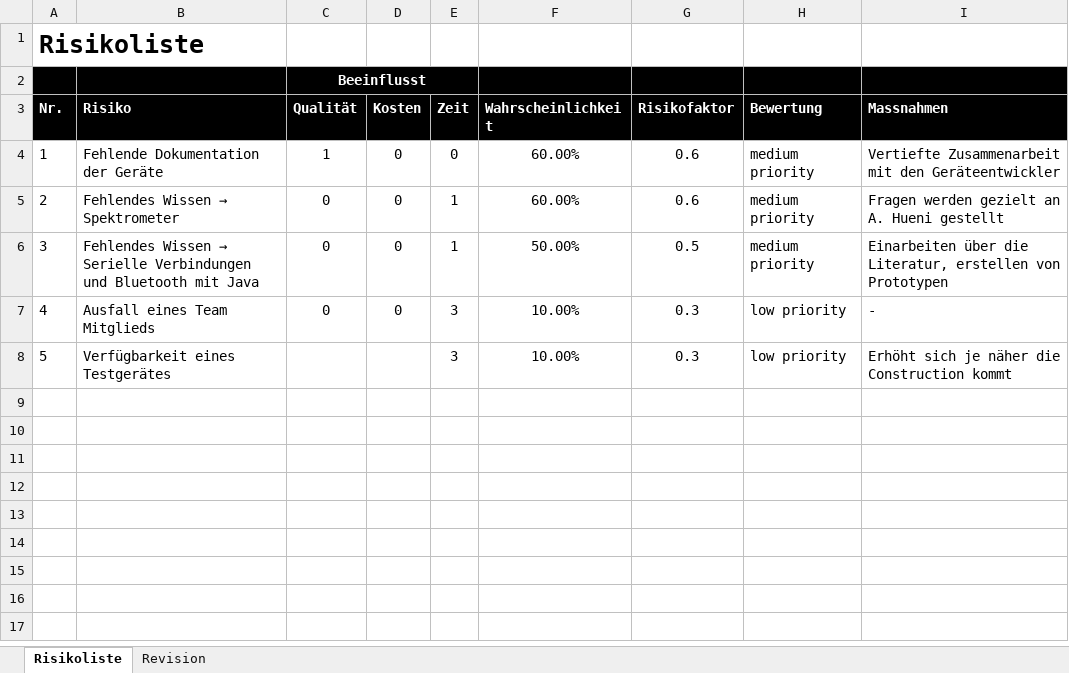
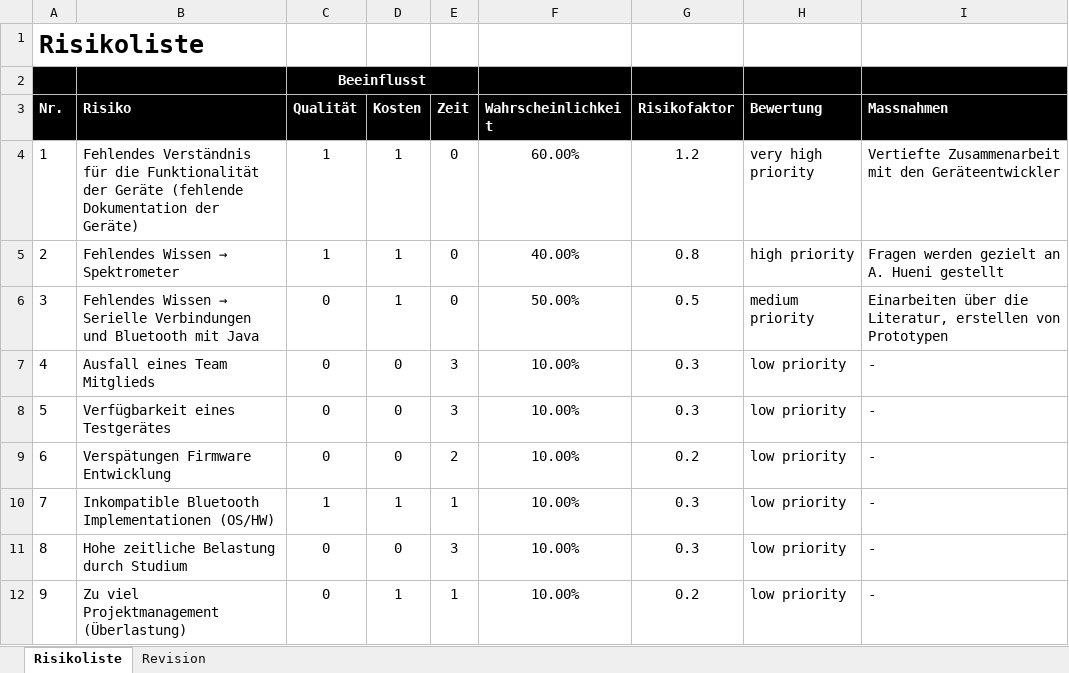
Before and after one commit to rmosimann/frva, an Excel workbook: documents/03_QM/FRVA_Risikoliste.xlsx, sheet Risikoliste, drawn as a sheet; values as stored, in another font and other column widths than the file's, no borders; the diff names each change by its address in the sheet, - before the commit and + after, or states it on an @@ line.

Commit message:
Updated Risklist

```diff
--- a/documents/03_QM/FRVA_Risikoliste.xlsx (sheet Risikoliste)
+++ b/documents/03_QM/FRVA_Risikoliste.xlsx (sheet Risikoliste)
-B4 (Risiko): Fehlende Dokumentation der Geräte
+B4 (Risiko): Fehlendes Verständnis für die Funktionalität der Geräte (fehlende Dokumentation der Geräte)
-D4:D6 (Kosten): 0
+D4:D6 (Kosten): 1
-G4 (Risikofaktor): 0.6
+G4 (Risikofaktor): 1.2
-H4 (Bewertung): medium priority
+H4 (Bewertung): very high priority
-C5 (Qualität): 0
+C5 (Qualität): 1
-E5:E6 (Zeit): 1
+E5:E6 (Zeit): 0
-F5 (Wahrscheinlichkeit): 60.00%
+F5 (Wahrscheinlichkeit): 40.00%
-G5 (Risikofaktor): 0.6
+G5 (Risikofaktor): 0.8
-H5 (Bewertung): medium priority
+H5 (Bewertung): high priority
-C8 (Qualität): (empty)
+C8 (Qualität): 0
-D8 (Kosten): (empty)
+D8 (Kosten): 0
-I8 (Massnahmen): Erhöht sich je näher die Construction kommt
+I8 (Massnahmen): -
+row 9: 6 | Verspätungen Firmware Entwicklung | 0 | 0 | 2 | 10.00% | 0.2 | low priority | -
+row 10: 7 | Inkompatible Bluetooth Implementationen (OS/HW) | 1 | 1 | 1 | 10.00% | 0.3 | low priority | -
+row 11: 8 | Hohe zeitliche Belastung durch Studium | 0 | 0 | 3 | 10.00% | 0.3 | low priority | -
+row 12: 9 | Zu viel Projektmanagement (Überlastung) | 0 | 1 | 1 | 10.00% | 0.2 | low priority | -
```
Also changed, not shown: sheet Revision.
